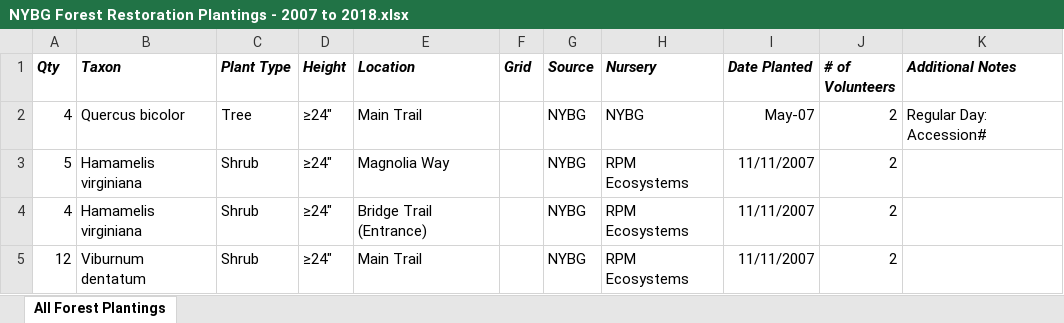
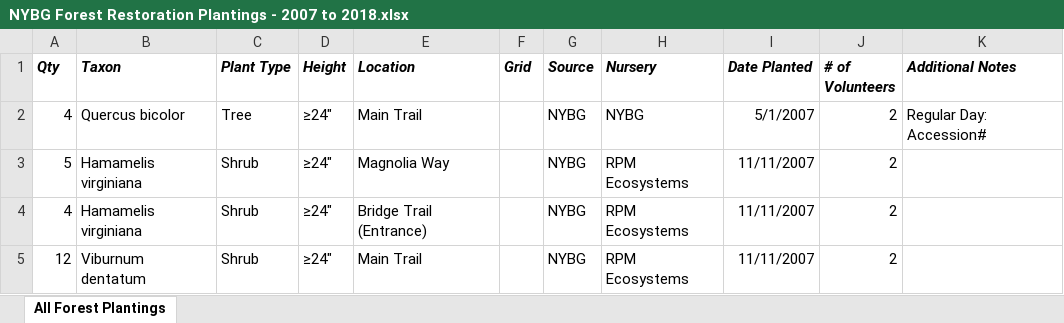
Before and after one commit to EdemD/DataSnipers, an Excel workbook: Deliverables/Understanding Data/NYBG/Restoration Data/NYBG Forest Restoration Plantings - 2007 to 2018.xlsx, sheet All Forest Plantings, drawn as a sheet; only a part is shown; values as stored, in another font and other column widths than the file's, no borders; the diff names each change by its address in the sheet, - before the commit and + after, or states it on an @@ line.

```diff
--- a/Deliverables/Understanding Data/NYBG/Restoration Data/NYBG Forest Restoration Plantings - 2007 to 2018.xlsx (sheet All Forest Plantings)
+++ b/Deliverables/Understanding Data/NYBG/Restoration Data/NYBG Forest Restoration Plantings - 2007 to 2018.xlsx (sheet All Forest Plantings)
-I2 (Date Planted): May-07
+I2 (Date Planted): 5/1/2007
```
Also changed, not shown: Deliverables/Understanding Data/NYBG/Inventory Data/NYBG_Species Code_Master List_JAS12022016.xlsx, 4 other files.
